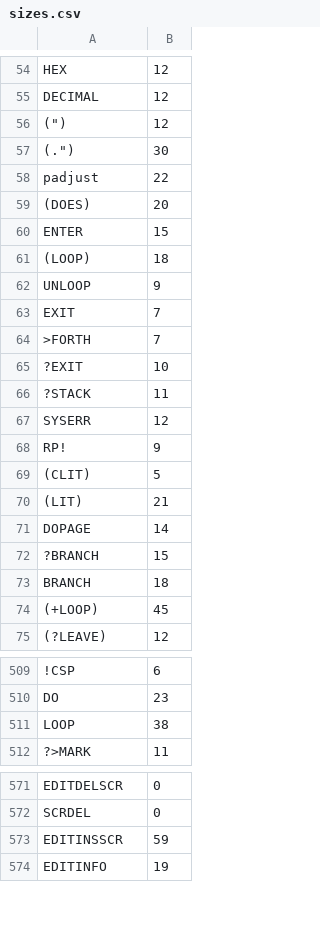
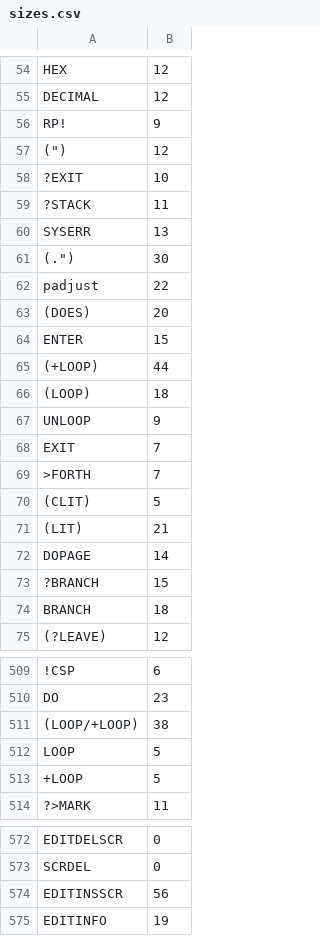
Before and after one commit to chitselb/pettil, a CSV file: docs/sizes.csv, drawn as a sheet; only a part is shown, gaps mark what is left out; removed rows and columns are numbered as before the commit, all else as after; the diff covers the shown part only; the diff names each change by its address in the sheet, - before the commit and + after, or states it on an @@ line.

Commit message:
+LOOP works

```diff
--- a/docs/sizes.csv
+++ b/docs/sizes.csv
@@ row 68 moved to row 56: RP! @@
@@ row 65 moved to row 58: ?EXIT @@
@@ row 66 moved to row 59: ?STACK @@
+row 60: SYSERR | 13
+row 65: (+LOOP) | 44
-row 67: SYSERR | 12
-row 74: (+LOOP) | 45
+row 511: (LOOP/+LOOP) | 38
-B512: 38
+B512: 5
+row 513: +LOOP | 5
-B574: 59
+B574: 56
```
Also changed, not shown: 1 removed row and 3 edited cells elsewhere in this file, 3 other files.
